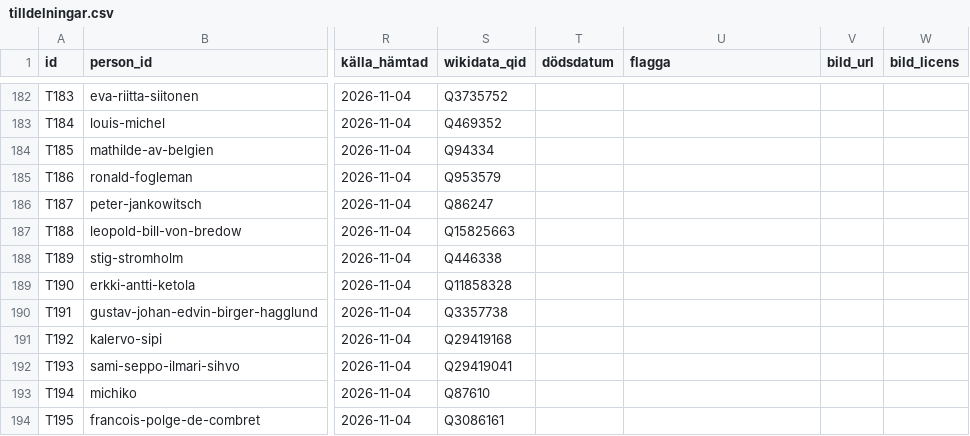
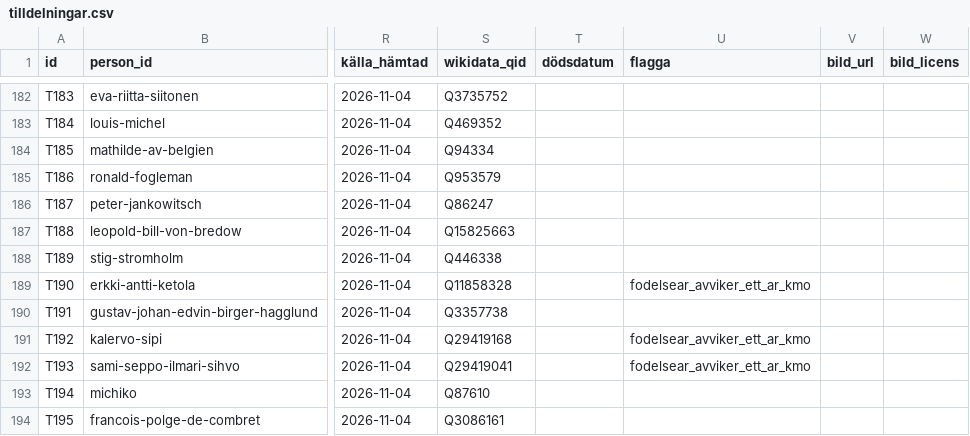
Before and after one commit to LeoLevenius/kungliga-ordnar, a CSV file: data/tilldelningar.csv, drawn as a sheet; only a part is shown, gaps mark what is left out; the diff names each change by its address in the sheet, - before the commit and + after, or states it on an @@ line.

```diff
--- a/data/tilldelningar.csv
+++ b/data/tilldelningar.csv
-U189 (flagga): (empty)
+U189 (flagga): fodelsear_avviker_ett_ar_kmo
-U191:U192 (flagga): (empty)
+U191:U192 (flagga): fodelsear_avviker_ett_ar_kmo
```
Also changed, not shown: data/andringslogg.csv, 1 other file.
